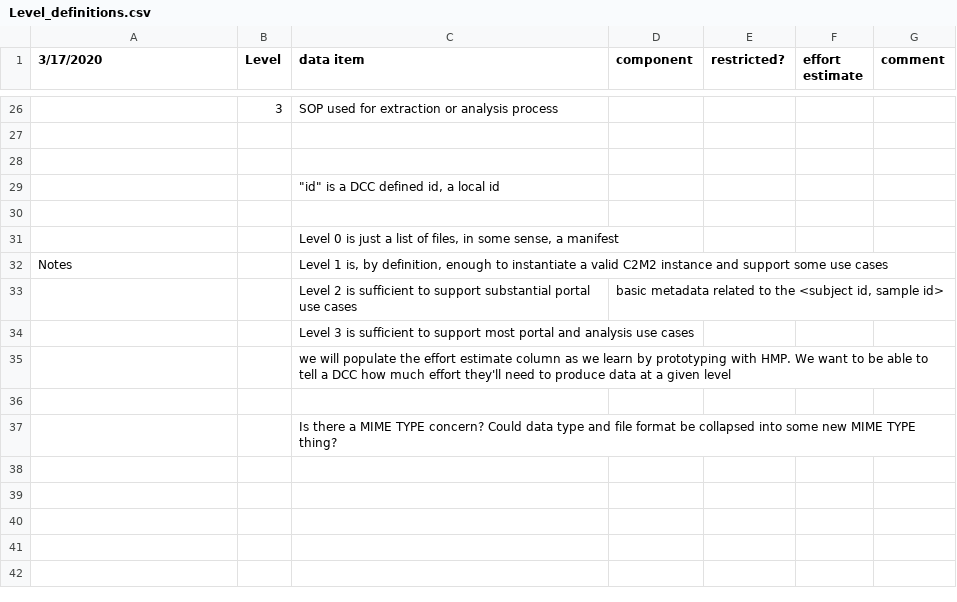
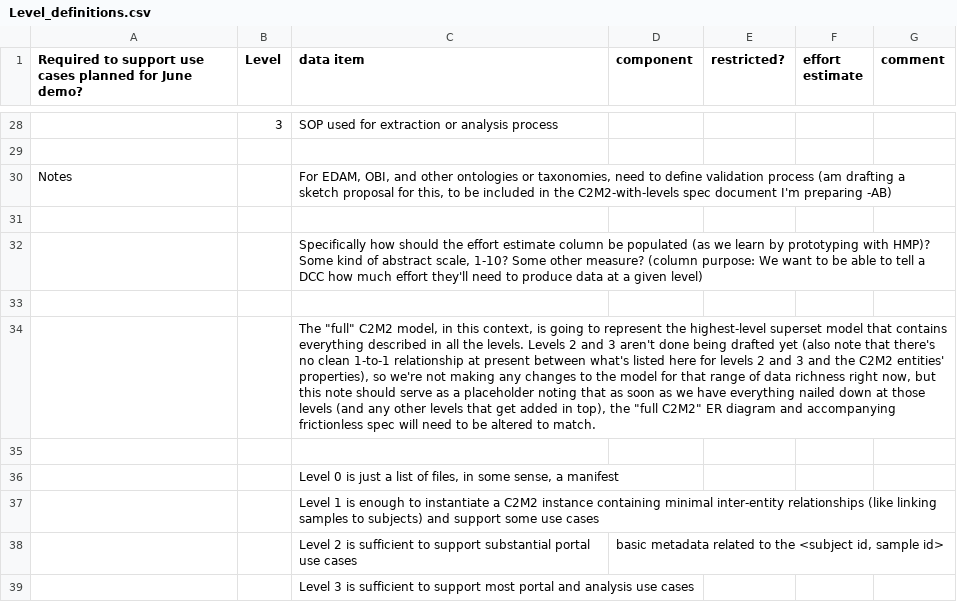
Before and after one commit to nih-cfde/c2m2, a CSV file: draft-C2M2_Levels_spreadsheets/Level_definitions.csv, drawn as a sheet; only a part is shown, gaps mark what is left out; removed rows and columns are numbered as before the commit, all else as after; the diff covers the shown part only; the diff names each change by its address in the sheet, - before the commit and + after, or states it on an @@ line.

Commit message:
Bringing Levels spreadsheetup to date: Selection of and descriptions for terms in Levels 0 and 1 are close to final; Levels 2 and 3 are still open at the brainstorming level.

```diff
--- a/draft-C2M2_Levels_spreadsheets/Level_definitions.csv
+++ b/draft-C2M2_Levels_spreadsheets/Level_definitions.csv
-A1: 3/17/2020
+A1: Required to support use cases planned for June demo?
+row 30: Notes |  | For EDAM, OBI, and other ontologies or taxonomies, need to define validation process (am drafting a sketch proposal for this, to be included in the C2M2-with-levels spec document I'm preparing -AB)
-C32 (data item): "id" is a DCC defined id, a local id
+C32 (data item): Specifically how should the effort estimate column be populated (as we learn by prototyping with HMP)? Some kind of abstract scale, 1-10? Some other measure? (column purpose: We want to be able to tell a DCC how much effort they'll need to produce data at a given level)
+row 33: (empty)
+row 34:  |  | The "full" C2M2 model, in this context, is going to represent the highest-level superset model that contains everything described in all the levels. Levels 2 and 3 aren't done being drafted yet (also note that there's no clean 1-to-1 relationship at present between what's listed here for levels 2 and 3 and the C2M2 entities' properties), so we're not making any changes to the model for that range of data richness right now, but this note should serve as a placeholder noting that as soon as we have everything nailed down at those levels (and any other levels that get added in top), the "full C2M2" ER diagram and accompanying frictionless spec will need to be altered to match.
-row 32: Notes |  | Level 1 is, by definition, enough to instantiate a valid C2M2 instance and support some use cases
+row 37:  |  | Level 1 is enough to instantiate a C2M2 instance containing minimal inter-entity relationships (like linking samples to subjects) and support some use cases
-row 35:  |  | we will populate the effort estimate column as we learn by prototyping with HMP. We want to be able to tell a DCC how much effort they'll need to produce data at a given level
-row 36: (empty)
-row 37:  |  | Is there a MIME TYPE concern? Could data type and file format be collapsed into some new MIME TYPE thing?
```
Also changed, not shown: 9 added rows, 7 removed rows and 14 edited cells elsewhere in this file.
